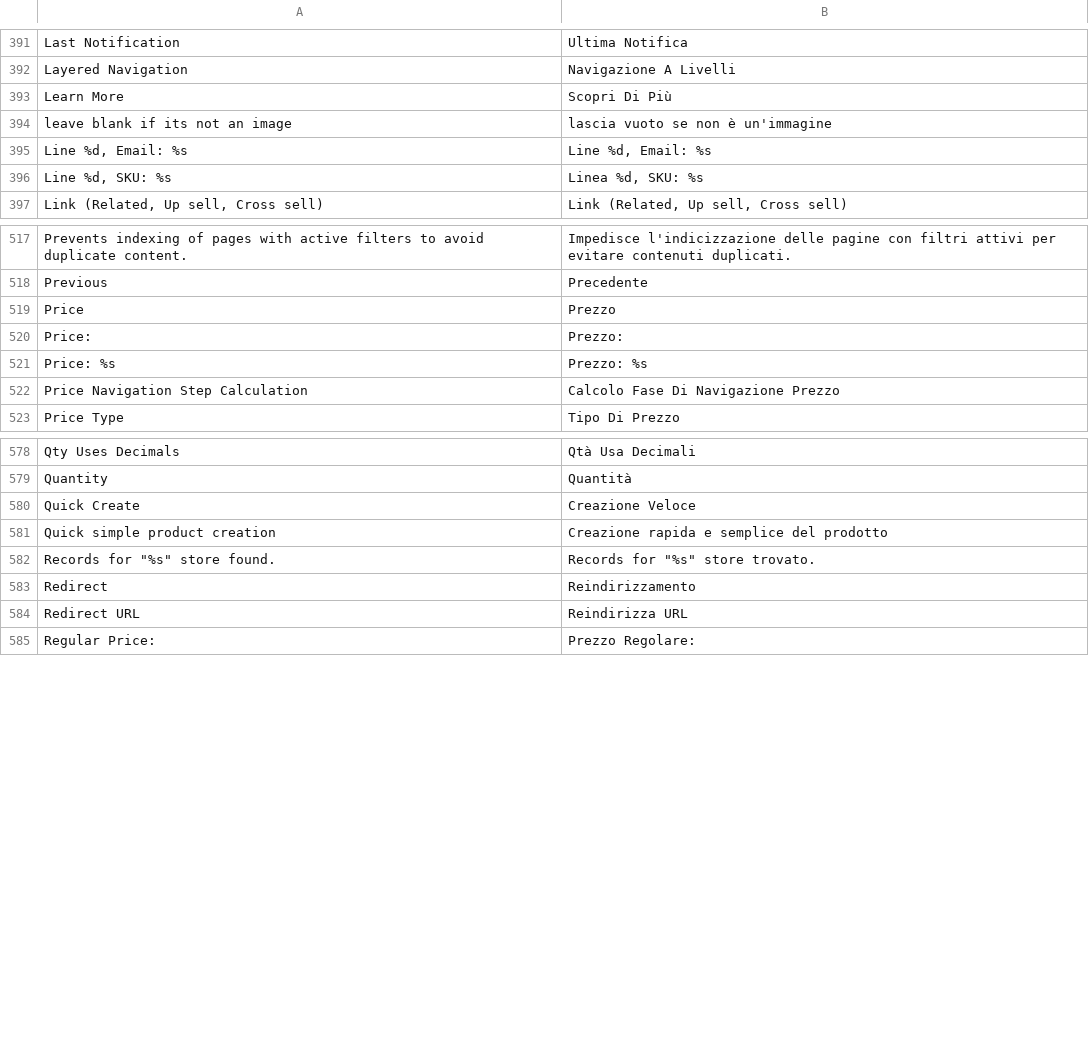
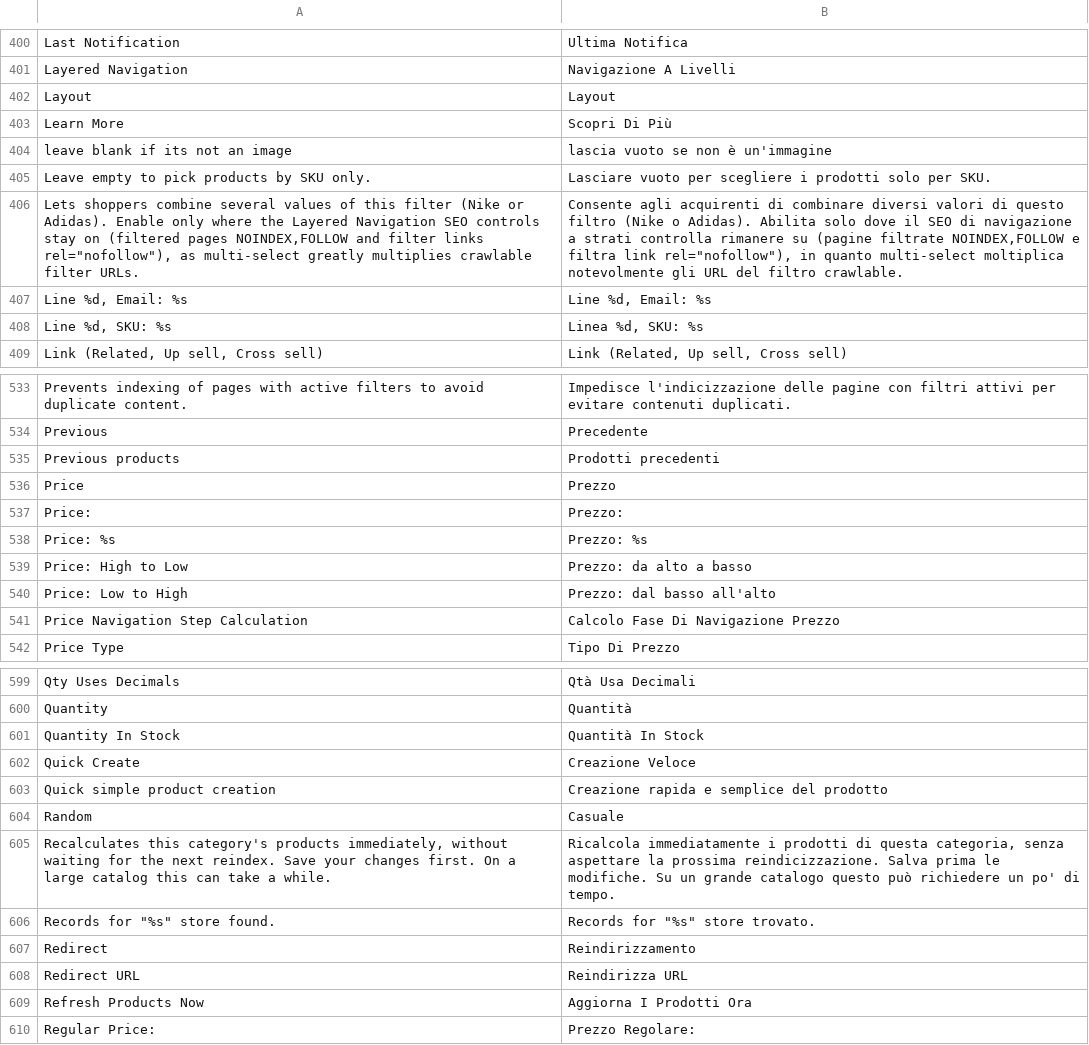
Before and after one commit to MahoCommerce/maho-language-it_IT, a CSV file: app/locale/it_IT/Mage_Catalog.csv, drawn as a sheet; only a part is shown, gaps mark what is left out; the diff covers the shown part only; the diff names each change by its address in the sheet, - before the commit and + after, or states it on an @@ line.

```diff
--- a/app/locale/it_IT/Mage_Catalog.csv
+++ b/app/locale/it_IT/Mage_Catalog.csv
+row 402: Layout | Layout
+row 405: Leave empty to pick products by SKU only. | Lasciare vuoto per scegliere i prodotti solo per SKU.
+row 406: Lets shoppers combine several values of this filter (Nike or Adidas). Enable only where the Layered Navigation SEO controls stay on (filtered pages NOINDEX,FOLLOW and filter links rel="nofollow"), as multi-select greatly multiplies crawlable filter URLs. | Consente agli acquirenti di combinare diversi valori di questo filtro (Nike o Adidas). Abilita solo dove il SEO di navigazione a strati controlla rimanere su (pagine filtrate NOINDEX,FOLLOW e filtra link rel="nofollow"), in quanto multi-select moltiplica notevolmente gli URL del filtro crawlable.
+row 535: Previous products | Prodotti precedenti
+row 539: Price: High to Low | Prezzo: da alto a basso
+row 540: Price: Low to High | Prezzo: dal basso all'alto
+row 601: Quantity In Stock | Quantità In Stock
+row 604: Random | Casuale
+row 605: Recalculates this category's products immediately, without waiting for the next reindex. Save your changes first. On a large catalog this can take a while. | Ricalcola immediatamente i prodotti di questa categoria, senza aspettare la prossima reindicizzazione. Salva prima le modifiche. Su un grande catalogo questo può richiedere un po' di tempo.
+row 609: Refresh Products Now | Aggiorna I Prodotti Ora
```
Also changed, not shown: 28 added rows and 1 removed row elsewhere in this file, app/locale/it_IT/Mage_Adminhtml.csv, app/locale/it_IT/Mage_Cms.csv, 33 other files.
